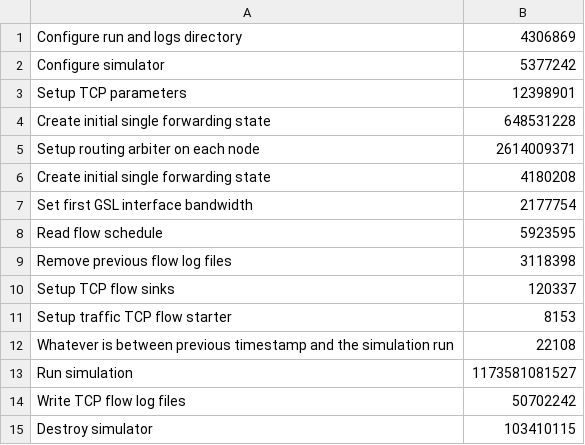
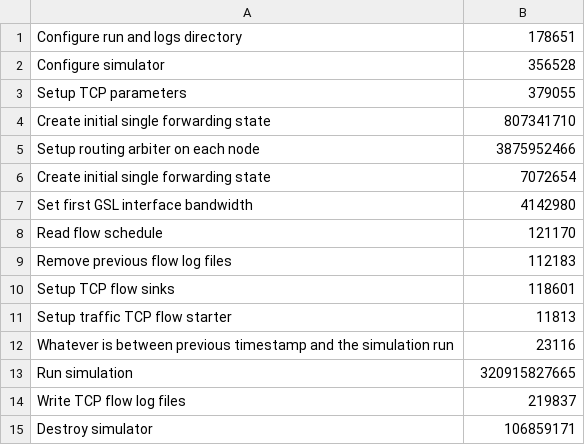
Before and after one commit to Jeongmin07/CS30401-Lab1, a CSV file: shared-results/runs/cubic/q100_200s/logs_ns3/timing_results.csv, drawn as a sheet.

Commit message:
feat(sim): add TcpCubic queue 100 200s results

```diff
--- a/shared-results/runs/cubic/q100_200s/logs_ns3/timing_results.csv
+++ b/shared-results/runs/cubic/q100_200s/logs_ns3/timing_results.csv
@@ -1,15 +1,15 @@
-Configure run and logs directory,4306869
-Configure simulator,5377242
-Setup TCP parameters,12398901
-Create initial single forwarding state,648531228
-Setup routing arbiter on each node,2614009371
-Create initial single forwarding state,4180208
-Set first GSL interface bandwidth,2177754
-Read flow schedule,5923595
-Remove previous flow log files,3118398
-Setup TCP flow sinks,120337
-Setup traffic TCP flow starter,8153
-Whatever is between previous timestamp and the simulation run,22108
-Run simulation,1173581081527
-Write TCP flow log files,50702242
-Destroy simulator,103410115
+Configure run and logs directory,178651
+Configure simulator,356528
+Setup TCP parameters,379055
+Create initial single forwarding state,807341710
+Setup routing arbiter on each node,3875952466
+Create initial single forwarding state,7072654
+Set first GSL interface bandwidth,4142980
+Read flow schedule,121170
+Remove previous flow log files,112183
+Setup TCP flow sinks,118601
+Setup traffic TCP flow starter,11813
+Whatever is between previous timestamp and the simulation run,23116
+Run simulation,320915827665
+Write TCP flow log files,219837
+Destroy simulator,106859171
```
Also changed, not shown: 2 other files.
